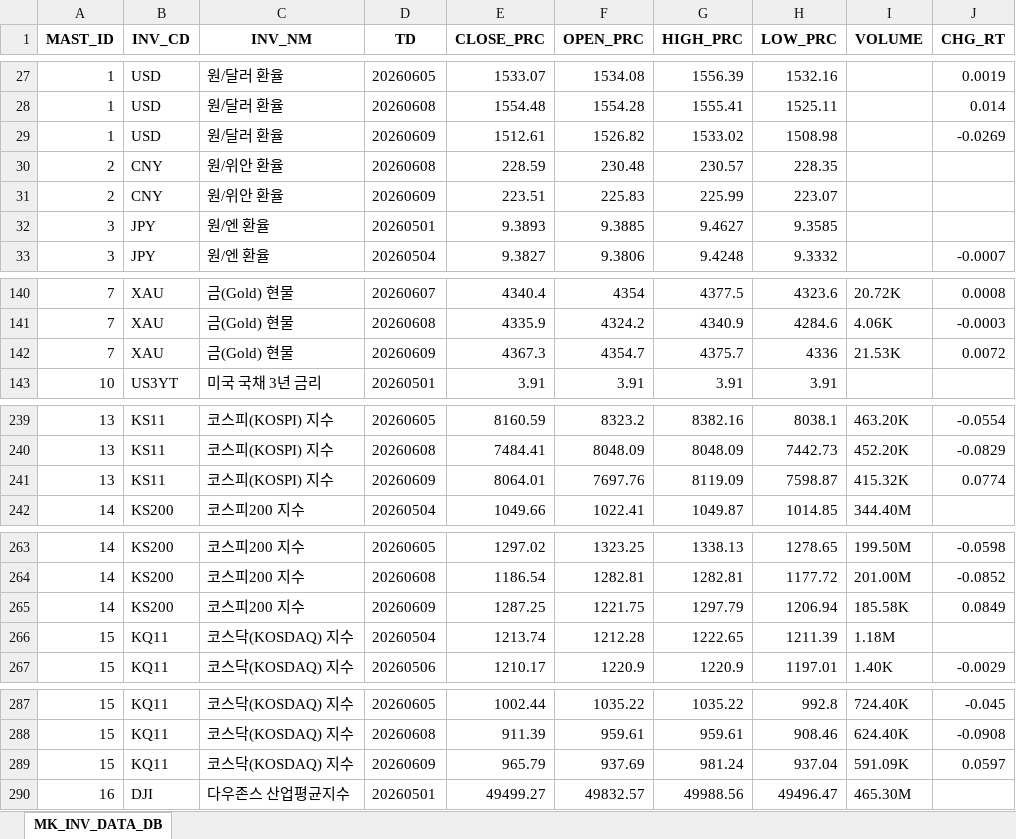
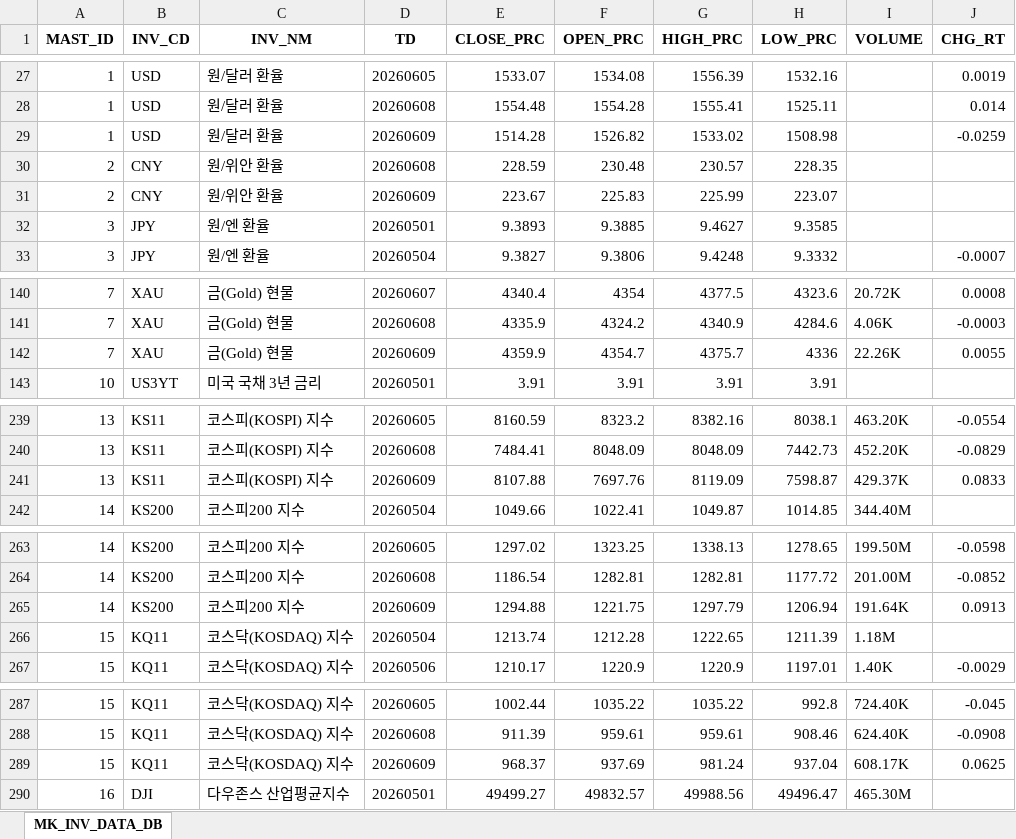
Before and after one commit to chsbjh-ops/mk-inv-ingest, an Excel workbook: data/mk_inv_data_master.xlsx, sheet MK_INV_DATA_DB, drawn as a sheet; only a part is shown, gaps mark what is left out; values as stored, in another font and other column widths than the file's, no borders; the diff covers the shown part only; the diff names each change by its address in the sheet, - before the commit and + after, or states it on an @@ line.

```diff
--- a/data/mk_inv_data_master.xlsx (sheet MK_INV_DATA_DB)
+++ b/data/mk_inv_data_master.xlsx (sheet MK_INV_DATA_DB)
-E29 (CLOSE_PRC): 1512.61
+E29 (CLOSE_PRC): 1514.28
-J29 (CHG_RT): -0.0269
+J29 (CHG_RT): -0.0259
-E31 (CLOSE_PRC): 223.51
+E31 (CLOSE_PRC): 223.67
-E142 (CLOSE_PRC): 4367.3
+E142 (CLOSE_PRC): 4359.9
-I142 (VOLUME): 21.53K
+I142 (VOLUME): 22.26K
-J142 (CHG_RT): 0.0072
+J142 (CHG_RT): 0.0055
-E241 (CLOSE_PRC): 8064.01
+E241 (CLOSE_PRC): 8107.88
-I241 (VOLUME): 415.32K
+I241 (VOLUME): 429.37K
-J241 (CHG_RT): 0.0774
+J241 (CHG_RT): 0.0833
-E265 (CLOSE_PRC): 1287.25
+E265 (CLOSE_PRC): 1294.88
-I265 (VOLUME): 185.58K
+I265 (VOLUME): 191.64K
-J265 (CHG_RT): 0.0849
+J265 (CHG_RT): 0.0913
-E289 (CLOSE_PRC): 965.79
+E289 (CLOSE_PRC): 968.37
-I289 (VOLUME): 591.09K
+I289 (VOLUME): 608.17K
-J289 (CHG_RT): 0.0597
+J289 (CHG_RT): 0.0625
```
Also changed, not shown: 4 edited cells elsewhere in this sheet, data/MK_ECB_DATA_20260609.xlsx, data/MK_INV_DATA_20260609.xlsx, 5 other files.
